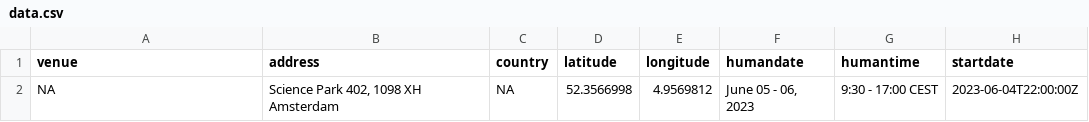
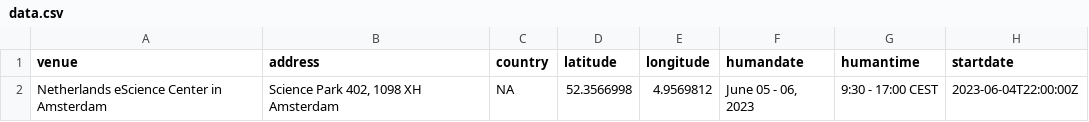
Before and after one commit to esciencecenter-digital-skills/2023-06-05-dc-image-processing, a CSV file: _data/data.csv, drawn as a sheet; only a part is shown; the diff names each change by its address in the sheet, - before the commit and + after, or states it on an @@ line.

Commit message:
add location

```diff
--- a/_data/data.csv
+++ b/_data/data.csv
-A2 (venue): NA
+A2 (venue): Netherlands eScience Center in Amsterdam
```
